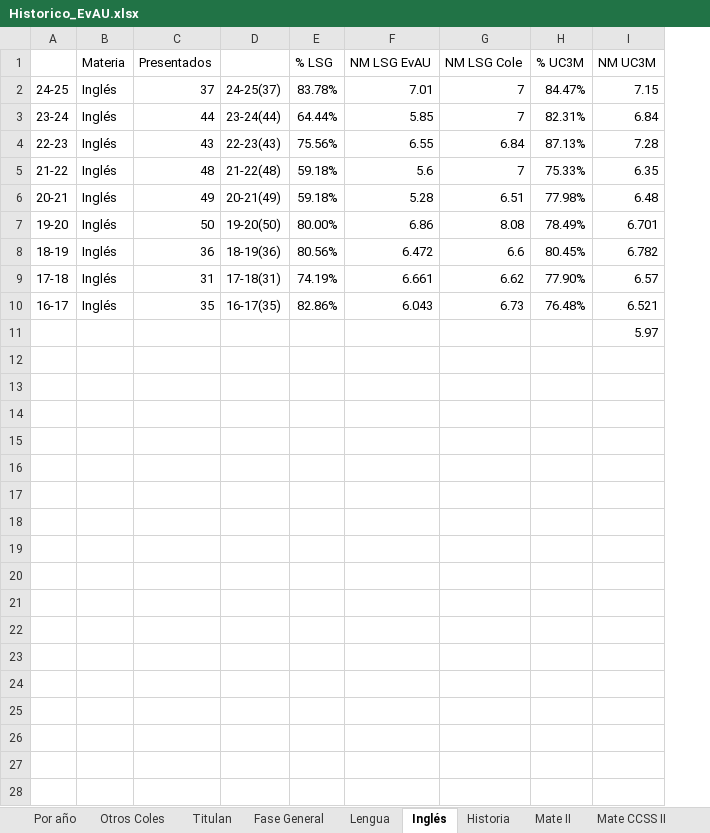
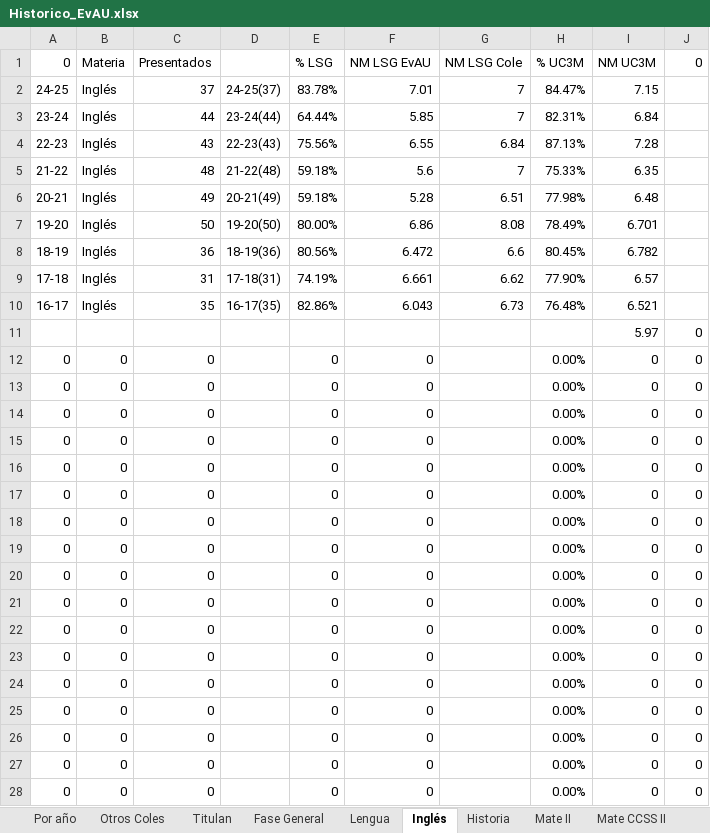
Before and after one commit to 78yiyi/Historico_EVAU, an Excel workbook: Historico_EvAU.xlsx, sheet Inglés, drawn as a sheet; only a part is shown; values as stored, in another font and other column widths than the file's, no borders; charts and pictures not drawn; the diff covers the shown part only; the diff names each change by its address in the sheet, - before the commit and + after, or states it on an @@ line.

```diff
--- a/Historico_EvAU.xlsx (sheet Inglés)
+++ b/Historico_EvAU.xlsx (sheet Inglés)
+column J (0), row 11: 0
-A1: (empty)
+A1: 0
+row 12: 0 | 0 | 0 |  | 0 | 0 |  | 0.00% | 0 | 0
+row 13: 0 | 0 | 0 |  | 0 | 0 |  | 0.00% | 0 | 0
+row 14: 0 | 0 | 0 |  | 0 | 0 |  | 0.00% | 0 | 0
+row 15: 0 | 0 | 0 |  | 0 | 0 |  | 0.00% | 0 | 0
+row 16: 0 | 0 | 0 |  | 0 | 0 |  | 0.00% | 0 | 0
+row 17: 0 | 0 | 0 |  | 0 | 0 |  | 0.00% | 0 | 0
+row 18: 0 | 0 | 0 |  | 0 | 0 |  | 0.00% | 0 | 0
+row 19: 0 | 0 | 0 |  | 0 | 0 |  | 0.00% | 0 | 0
+row 20: 0 | 0 | 0 |  | 0 | 0 |  | 0.00% | 0 | 0
+row 21: 0 | 0 | 0 |  | 0 | 0 |  | 0.00% | 0 | 0
+row 22: 0 | 0 | 0 |  | 0 | 0 |  | 0.00% | 0 | 0
+row 23: 0 | 0 | 0 |  | 0 | 0 |  | 0.00% | 0 | 0
+row 24: 0 | 0 | 0 |  | 0 | 0 |  | 0.00% | 0 | 0
+row 25: 0 | 0 | 0 |  | 0 | 0 |  | 0.00% | 0 | 0
+row 26: 0 | 0 | 0 |  | 0 | 0 |  | 0.00% | 0 | 0
+row 27: 0 | 0 | 0 |  | 0 | 0 |  | 0.00% | 0 | 0
+row 28: 0 | 0 | 0 |  | 0 | 0 |  | 0.00% | 0 | 0
```
Also changed, not shown: 3 added rows elsewhere in this sheet, sheet Lengua, sheet Mate II, sheet Mate CCSS II, sheet Historia, sheet Biología, sheet Química, 10 more sheets, formulas that keep their value, charts or pictures.
